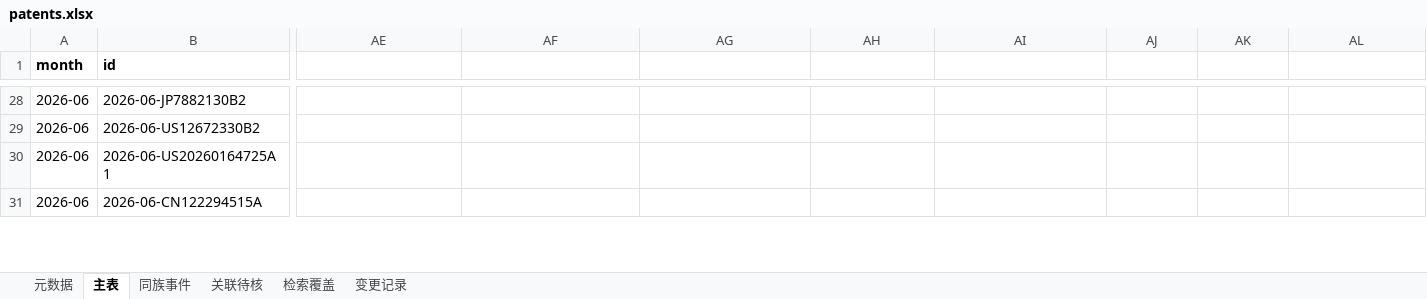
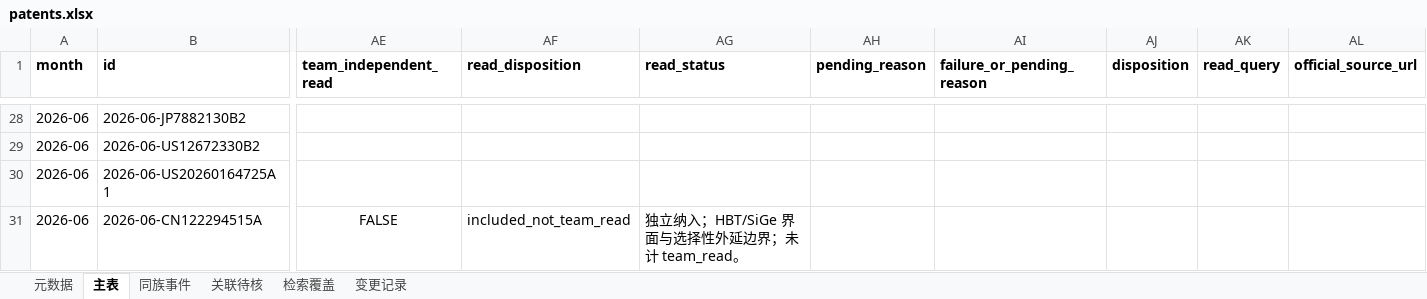
Before and after one commit to Chuqonu/epi-preclean-patent-monitor, an Excel workbook: ledger/patents.xlsx, sheet 主表, drawn as a sheet; only a part is shown, gaps mark what is left out; values as stored, in another font and other column widths than the file's, no borders; the diff covers the shown part only; the diff names each change by its address in the sheet, - before the commit and + after, or states it on an @@ line.

```diff
--- a/ledger/patents.xlsx (sheet 主表)
+++ b/ledger/patents.xlsx (sheet 主表)
-AE1: (empty)
+AE1: team_independent_read
-AF1: (empty)
+AF1: read_disposition
-AG1: (empty)
+AG1: read_status
-AH1: (empty)
+AH1: pending_reason
-AI1: (empty)
+AI1: failure_or_pending_reason
-AJ1: (empty)
+AJ1: disposition
-AK1: (empty)
+AK1: read_query
-AL1: (empty)
+AL1: official_source_url
-AE31 (team_independent_read): (empty)
+AE31 (team_independent_read): FALSE
-AF31 (read_disposition): (empty)
+AF31 (read_disposition): included_not_team_read
-AG31 (read_status): (empty)
+AG31 (read_status): 独立纳入；HBT/SiGe 界面与选择性外延边界；未计 team_read。
```
Also changed, not shown: 56 edited cells elsewhere in this sheet, sheet 关联待核, sheet 同族事件, sheet 元数据, 16 other files.
